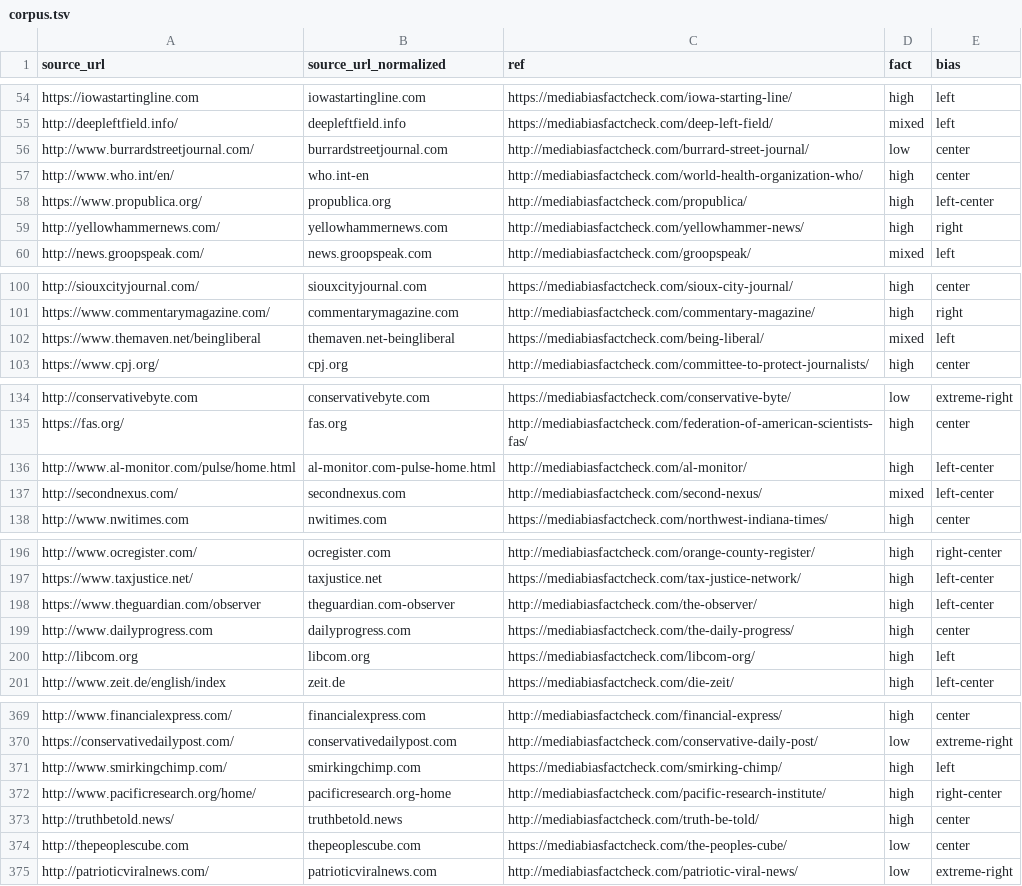
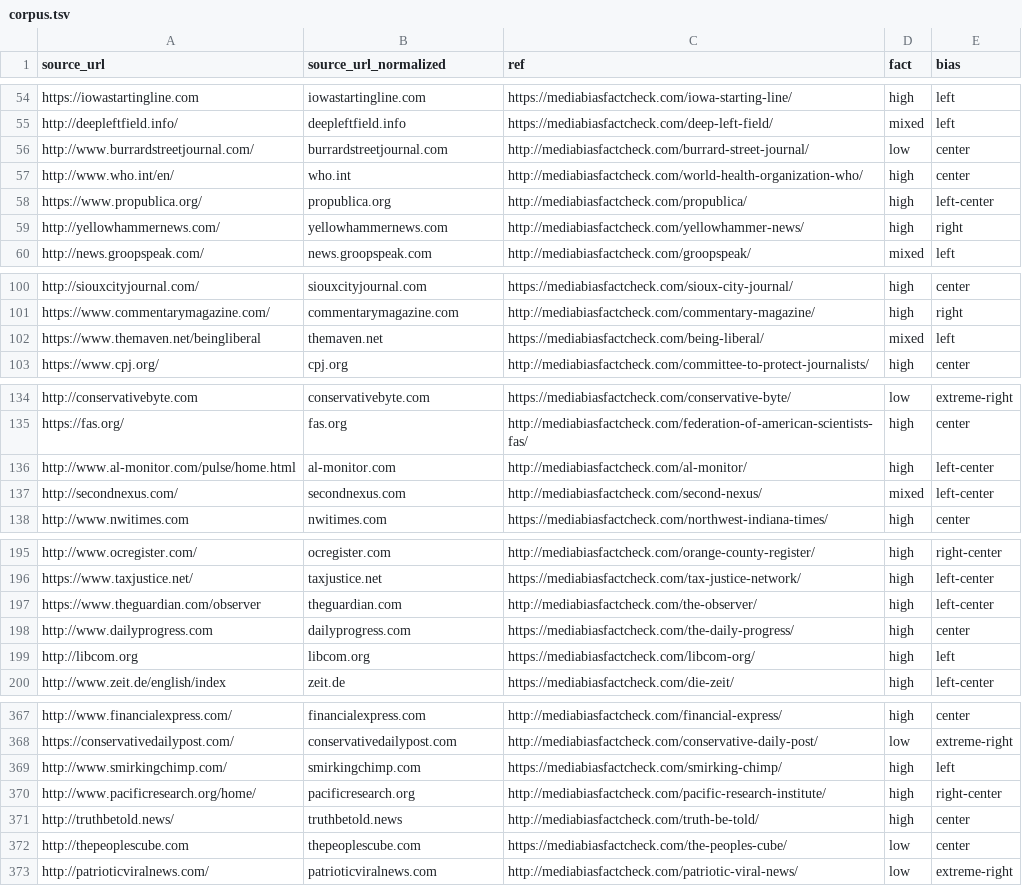
Before and after one commit to Panayot9/News-Media-Peers, a TSV file: data/emnlp2018/corpus.tsv, drawn as a sheet; only a part is shown, gaps mark what is left out; the diff covers the shown part only.

```diff
--- a/data/emnlp2018/corpus.tsv
+++ b/data/emnlp2018/corpus.tsv
@@ -56,3 +56,3 @@ http://deepleftfield.info/	deepleftfield.info	https://mediabiasfactcheck.com/dee
 http://www.burrardstreetjournal.com/	burrardstreetjournal.com	http://mediabiasfactcheck.com/burrard-street-journal/	low	center
-http://www.who.int/en/	who.int-en	http://mediabiasfactcheck.com/world-health-organization-who/	high	center
+http://www.who.int/en/	who.int	http://mediabiasfactcheck.com/world-health-organization-who/	high	center
 https://www.propublica.org/	propublica.org	http://mediabiasfactcheck.com/propublica/	high	left-center
@@ -101,3 +101,3 @@ http://siouxcityjournal.com/	siouxcityjournal.com	https://mediabiasfactcheck.com
 https://www.commentarymagazine.com/	commentarymagazine.com	http://mediabiasfactcheck.com/commentary-magazine/	high	right
-https://www.themaven.net/beingliberal	themaven.net-beingliberal	https://mediabiasfactcheck.com/being-liberal/	mixed	left
+https://www.themaven.net/beingliberal	themaven.net	https://mediabiasfactcheck.com/being-liberal/	mixed	left
 https://www.cpj.org/	cpj.org	http://mediabiasfactcheck.com/committee-to-protect-journalists/	high	center
@@ -135,3 +135,3 @@ http://conservativebyte.com	conservativebyte.com	https://mediabiasfactcheck.com/
 https://fas.org/	fas.org	http://mediabiasfactcheck.com/federation-of-american-scientists-fas/	high	center
-http://www.al-monitor.com/pulse/home.html	al-monitor.com-pulse-home.html	http://mediabiasfactcheck.com/al-monitor/	high	left-center
+http://www.al-monitor.com/pulse/home.html	al-monitor.com	http://mediabiasfactcheck.com/al-monitor/	high	left-center
 http://secondnexus.com/	secondnexus.com	http://mediabiasfactcheck.com/second-nexus/	mixed	left-center
@@ -197,3 +196,3 @@ http://www.ocregister.com/	ocregister.com	http://mediabiasfactcheck.com/orange-c
 https://www.taxjustice.net/	taxjustice.net	https://mediabiasfactcheck.com/tax-justice-network/	high	left-center
-https://www.theguardian.com/observer	theguardian.com-observer	http://mediabiasfactcheck.com/the-observer/	high	left-center
+https://www.theguardian.com/observer	theguardian.com	http://mediabiasfactcheck.com/the-observer/	high	left-center
 http://www.dailyprogress.com	dailyprogress.com	https://mediabiasfactcheck.com/the-daily-progress/	high	center
@@ -371,3 +369,3 @@ https://conservativedailypost.com/	conservativedailypost.com	http://mediabiasfac
 http://www.smirkingchimp.com/	smirkingchimp.com	https://mediabiasfactcheck.com/smirking-chimp/	high	left
-http://www.pacificresearch.org/home/	pacificresearch.org-home	http://mediabiasfactcheck.com/pacific-research-institute/	high	right-center
+http://www.pacificresearch.org/home/	pacificresearch.org	http://mediabiasfactcheck.com/pacific-research-institute/	high	right-center
 http://truthbetold.news/	truthbetold.news	http://mediabiasfactcheck.com/truth-be-told/	high	center
```
Also changed, not shown: 5 removed rows and 26 edited cells elsewhere in this file, 2 other files.
